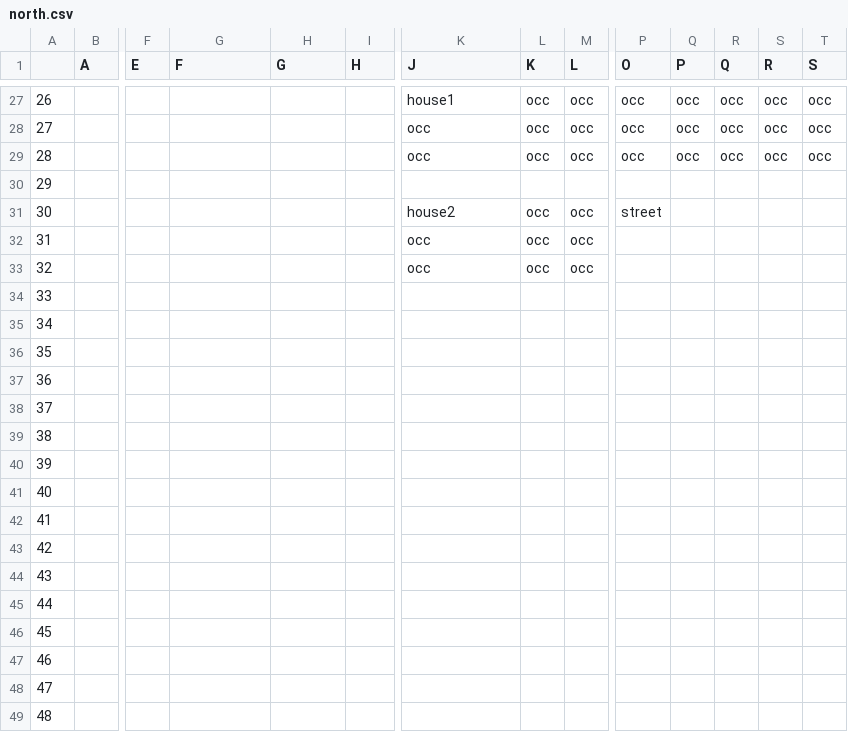
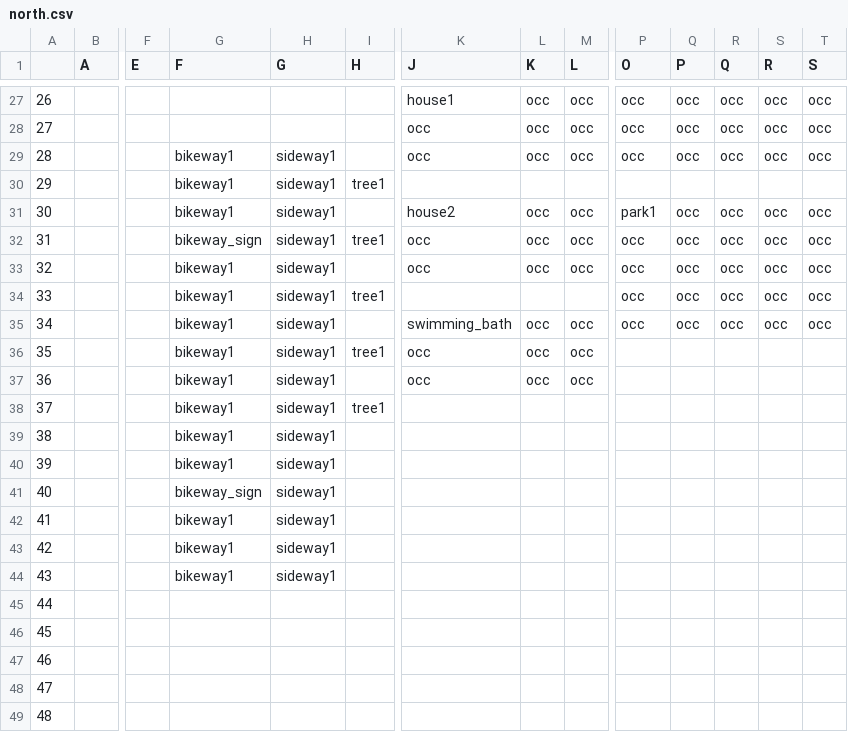
Before and after one commit to devolt5/townsim, a CSV file: src/data/disctricts/north.csv, drawn as a sheet; only a part is shown, gaps mark what is left out; the diff names each change by its address in the sheet, - before the commit and + after, or states it on an @@ line.

```diff
--- a/src/data/disctricts/north.csv
+++ b/src/data/disctricts/north.csv
-G29:G31 (F): (empty)
+G29:G31 (F): bikeway1
-H29:H44 (G): (empty)
+H29:H44 (G): sideway1
-I30 (H): (empty)
+I30 (H): tree1
-P31 (O): street
+P31 (O): park1
-Q31:Q35 (P): (empty)
+Q31:Q35 (P): occ
-R31:R35 (Q): (empty)
+R31:R35 (Q): occ
-S31:S35 (R): (empty)
+S31:S35 (R): occ
-T31:T35 (S): (empty)
+T31:T35 (S): occ
-G32 (F): (empty)
+G32 (F): bikeway_sign
-I32 (H): (empty)
+I32 (H): tree1
-P32:P35 (O): (empty)
+P32:P35 (O): occ
-G33:G40 (F): (empty)
+G33:G40 (F): bikeway1
-I34 (H): (empty)
+I34 (H): tree1
-K35 (J): (empty)
+K35 (J): swimming_bath
-L35:L37 (K): (empty)
+L35:L37 (K): occ
-M35:M37 (L): (empty)
+M35:M37 (L): occ
-I36 (H): (empty)
+I36 (H): tree1
-K36:K37 (J): (empty)
+K36:K37 (J): occ
-I38 (H): (empty)
+I38 (H): tree1
-G41 (F): (empty)
+G41 (F): bikeway_sign
-G42:G44 (F): (empty)
+G42:G44 (F): bikeway1
```
Also changed, not shown: 3 other files.
